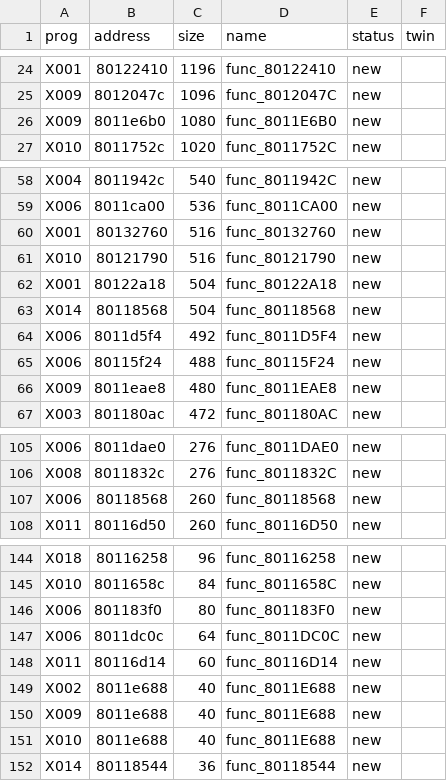
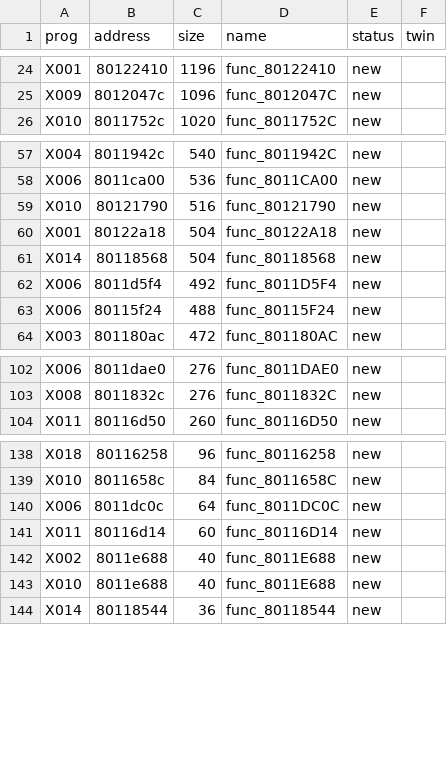
Before and after one commit to afsenovilla/Tombi-Decomp, a CSV file: notes/todo_areas.csv, drawn as a sheet; only a part is shown, gaps mark what is left out; the diff covers the shown part only.

```diff
--- a/notes/todo_areas.csv
+++ b/notes/todo_areas.csv
@@ -25,3 +25,2 @@ X001,80122410,1196,func_80122410,new,
 X009,8012047c,1096,func_8012047C,new,
-X009,8011e6b0,1080,func_8011E6B0,new,
 X010,8011752c,1020,func_8011752C,new,
@@ -59,3 +58,2 @@ X004,8011942c,540,func_8011942C,new,
 X006,8011ca00,536,func_8011CA00,new,
-X001,80132760,516,func_80132760,new,
 X010,80121790,516,func_80121790,new,
@@ -65,3 +63,2 @@ X006,8011d5f4,492,func_8011D5F4,new,
 X006,80115f24,488,func_80115F24,new,
-X009,8011eae8,480,func_8011EAE8,new,
 X003,801180ac,472,func_801180AC,new,
@@ -106,3 +103,2 @@ X006,8011dae0,276,func_8011DAE0,new,
 X008,8011832c,276,func_8011832C,new,
-X006,80118568,260,func_80118568,new,
 X011,80116d50,260,func_80116D50,new,
@@ -145,3 +139,2 @@ X018,80116258,96,func_80116258,new,
 X010,8011658c,84,func_8011658C,new,
-X006,801183f0,80,func_801183F0,new,
 X006,8011dc0c,64,func_8011DC0C,new,
@@ -149,3 +142,2 @@ X011,80116d14,60,func_80116D14,new,
 X002,8011e688,40,func_8011E688,new,
-X009,8011e688,40,func_8011E688,new,
 X010,8011e688,40,func_8011E688,new,
```
Also changed, not shown: 2 removed rows elsewhere in this file, 7 other files.
